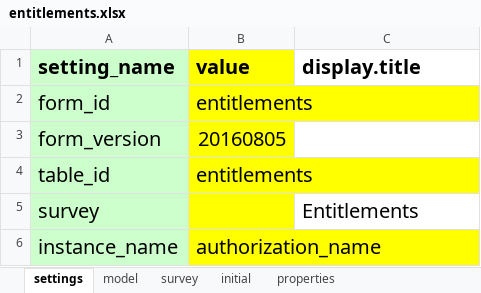
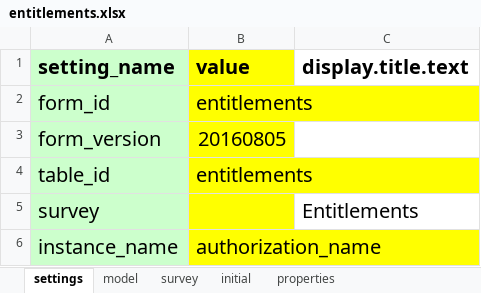
Before and after one commit to odk-x/app-designer, an Excel workbook: app/config/tables/entitlements/forms/entitlements/entitlements.xlsx, sheet settings, drawn as a sheet; values as stored, in another font and other column widths than the file's, no borders; the diff names each change by its address in the sheet, - before the commit and + after, or states it on an @@ line.

Commit message:
a little over half of translations implemented.

```diff
--- a/app/config/tables/entitlements/forms/entitlements/entitlements.xlsx (sheet settings)
+++ b/app/config/tables/entitlements/forms/entitlements/entitlements.xlsx (sheet settings)
-C1: display.title
+C1: display.title.text
```
Also changed, not shown: app/config/assets/framework/forms/framework/framework.xlsx, app/config/tables/authorizations/forms/authorizations/authorizations.xlsx, 17 other files.
